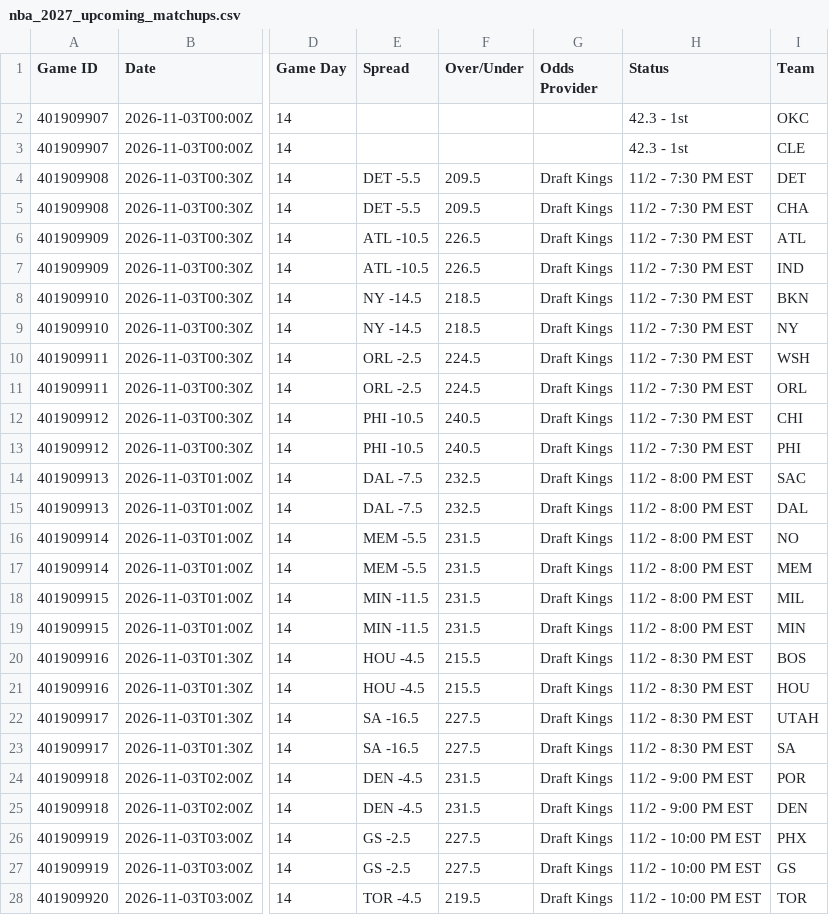
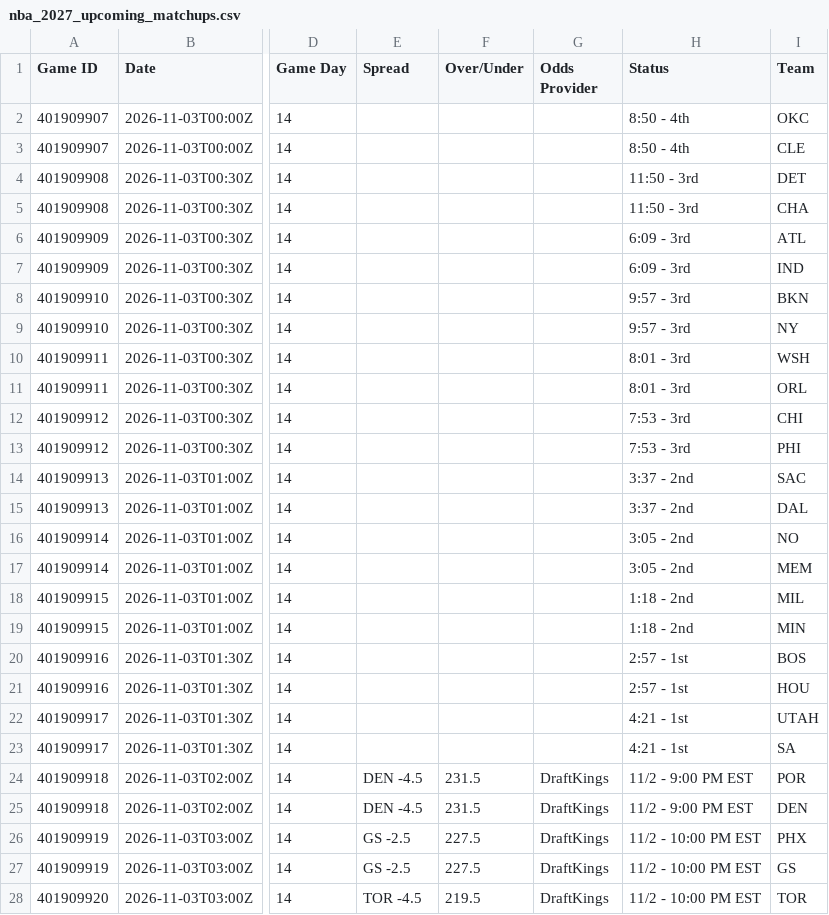
Before and after one commit to HitByOne/NBAData, a CSV file: site/data/nba_2027_upcoming_matchups.csv, drawn as a sheet; only a part is shown, gaps mark what is left out; the diff covers the shown part only; the diff names each change by its address in the sheet, - before the commit and + after, or states it on an @@ line.

```diff
--- a/site/data/nba_2027_upcoming_matchups.csv
+++ b/site/data/nba_2027_upcoming_matchups.csv
-H2:H3 (Status): 42.3 - 1st
+H2:H3 (Status): 8:50 - 4th
-E4:E5 (Spread): DET -5.5
+E4:E5 (Spread): (empty)
-F4:F5 (Over/Under): 209.5
+F4:F5 (Over/Under): (empty)
-G4:G23 (Odds Provider): Draft Kings
+G4:G23 (Odds Provider): (empty)
-H4:H5 (Status): 11/2 - 7:30 PM EST
+H4:H5 (Status): 11:50 - 3rd
-E6:E7 (Spread): ATL -10.5
+E6:E7 (Spread): (empty)
-F6:F7 (Over/Under): 226.5
+F6:F7 (Over/Under): (empty)
-H6:H7 (Status): 11/2 - 7:30 PM EST
+H6:H7 (Status): 6:09 - 3rd
-E8:E9 (Spread): NY -14.5
+E8:E9 (Spread): (empty)
-F8:F9 (Over/Under): 218.5
+F8:F9 (Over/Under): (empty)
-H8:H9 (Status): 11/2 - 7:30 PM EST
+H8:H9 (Status): 9:57 - 3rd
-E10:E11 (Spread): ORL -2.5
+E10:E11 (Spread): (empty)
-F10:F11 (Over/Under): 224.5
+F10:F11 (Over/Under): (empty)
-H10:H11 (Status): 11/2 - 7:30 PM EST
+H10:H11 (Status): 8:01 - 3rd
-E12:E13 (Spread): PHI -10.5
+E12:E13 (Spread): (empty)
-F12:F13 (Over/Under): 240.5
+F12:F13 (Over/Under): (empty)
-H12:H13 (Status): 11/2 - 7:30 PM EST
+H12:H13 (Status): 7:53 - 3rd
-E14:E15 (Spread): DAL -7.5
+E14:E15 (Spread): (empty)
-F14:F15 (Over/Under): 232.5
+F14:F15 (Over/Under): (empty)
-H14:H15 (Status): 11/2 - 8:00 PM EST
+H14:H15 (Status): 3:37 - 2nd
-E16:E17 (Spread): MEM -5.5
+E16:E17 (Spread): (empty)
-F16:F19 (Over/Under): 231.5
+F16:F19 (Over/Under): (empty)
-H16:H17 (Status): 11/2 - 8:00 PM EST
+H16:H17 (Status): 3:05 - 2nd
-E18:E19 (Spread): MIN -11.5
+E18:E19 (Spread): (empty)
-H18:H19 (Status): 11/2 - 8:00 PM EST
+H18:H19 (Status): 1:18 - 2nd
-E20:E21 (Spread): HOU -4.5
+E20:E21 (Spread): (empty)
-F20:F21 (Over/Under): 215.5
+F20:F21 (Over/Under): (empty)
-H20:H21 (Status): 11/2 - 8:30 PM EST
+H20:H21 (Status): 2:57 - 1st
-E22:E23 (Spread): SA -16.5
+E22:E23 (Spread): (empty)
-F22:F23 (Over/Under): 227.5
+F22:F23 (Over/Under): (empty)
-H22:H23 (Status): 11/2 - 8:30 PM EST
+H22:H23 (Status): 4:21 - 1st
-G24:G28 (Odds Provider): Draft Kings
+G24:G28 (Odds Provider): DraftKings
```
Also changed, not shown: 3 edited cells elsewhere in this file, records/nba_2027_starting5_log.csv, site/data/nba_2027_injury_report.csv, 6 other files.
